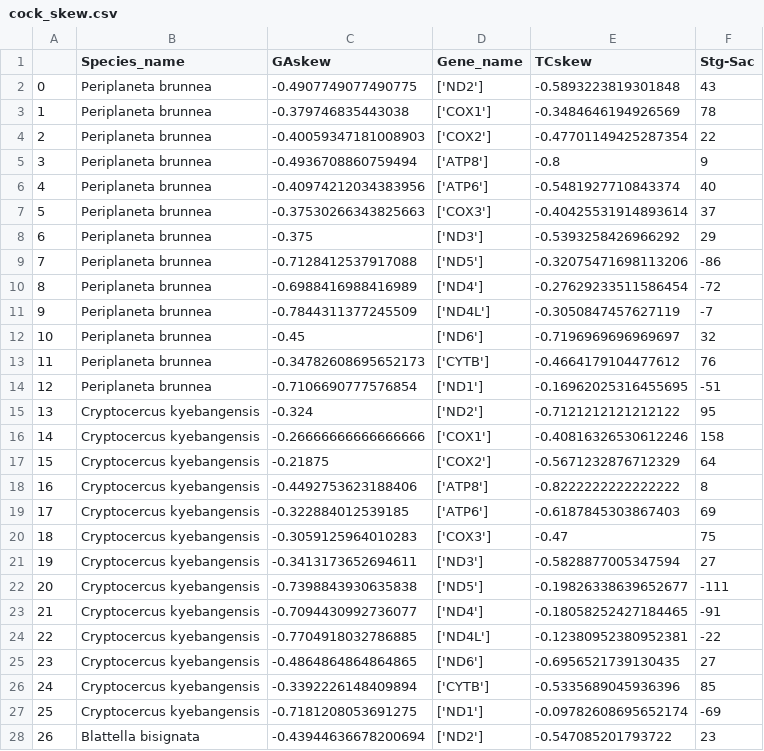
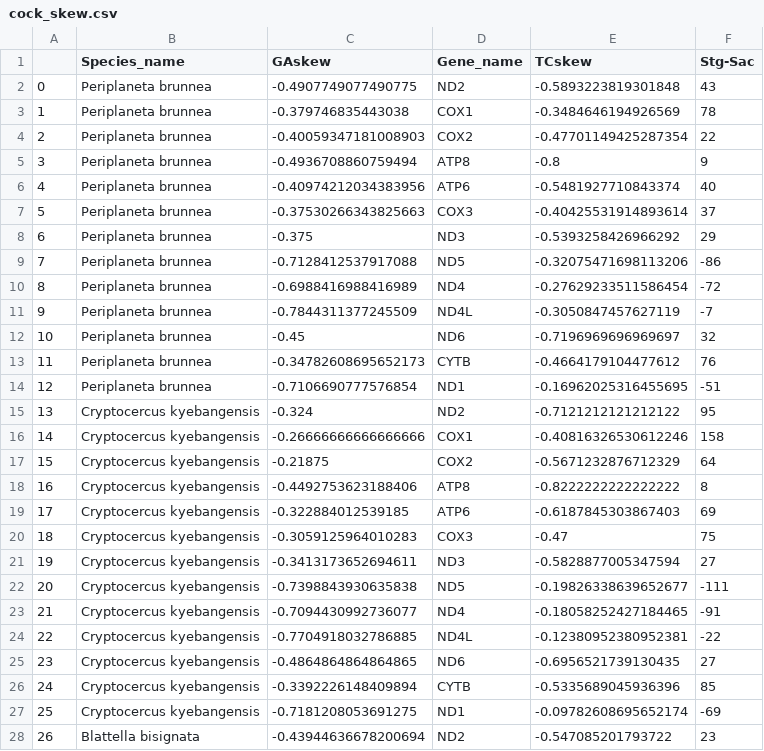
Before and after one commit to blackturtle71/CockTermMutspecRedone, a CSV file: interim/DescriptiveStat/cock_skew.csv, drawn as a sheet; only a part is shown; the diff covers the shown part only.

Commit message:
skews

```diff
--- a/interim/DescriptiveStat/cock_skew.csv
+++ b/interim/DescriptiveStat/cock_skew.csv
@@ -1,28 +1,28 @@
 ,Species_name,GAskew,Gene_name,TCskew,Stg-Sac
-0,Periplaneta brunnea,-0.4907749077490775,['ND2'],-0.5893223819301848,43
-1,Periplaneta brunnea,-0.379746835443038,['COX1'],-0.3484646194926569,78
-2,Periplaneta brunnea,-0.40059347181008903,['COX2'],-0.47701149425287354,22
-3,Periplaneta brunnea,-0.4936708860759494,['ATP8'],-0.8,9
-4,Periplaneta brunnea,-0.40974212034383956,['ATP6'],-0.5481927710843374,40
-5,Periplaneta brunnea,-0.37530266343825663,['COX3'],-0.40425531914893614,37
-6,Periplaneta brunnea,-0.375,['ND3'],-0.5393258426966292,29
-7,Periplaneta brunnea,-0.7128412537917088,['ND5'],-0.32075471698113206,-86
-8,Periplaneta brunnea,-0.6988416988416989,['ND4'],-0.27629233511586454,-72
-9,Periplaneta brunnea,-0.7844311377245509,['ND4L'],-0.3050847457627119,-7
-10,Periplaneta brunnea,-0.45,['ND6'],-0.7196969696969697,32
-11,Periplaneta brunnea,-0.34782608695652173,['CYTB'],-0.4664179104477612,76
-12,Periplaneta brunnea,-0.7106690777576854,['ND1'],-0.16962025316455695,-51
-13,Cryptocercus kyebangensis,-0.324,['ND2'],-0.7121212121212122,95
-14,Cryptocercus kyebangensis,-0.26666666666666666,['COX1'],-0.40816326530612246,158
-15,Cryptocercus kyebangensis,-0.21875,['COX2'],-0.5671232876712329,64
-16,Cryptocercus kyebangensis,-0.4492753623188406,['ATP8'],-0.8222222222222222,8
-17,Cryptocercus kyebangensis,-0.322884012539185,['ATP6'],-0.6187845303867403,69
-18,Cryptocercus kyebangensis,-0.3059125964010283,['COX3'],-0.47,75
-19,Cryptocercus kyebangensis,-0.3413173652694611,['ND3'],-0.5828877005347594,27
-20,Cryptocercus kyebangensis,-0.7398843930635838,['ND5'],-0.19826338639652677,-111
-21,Cryptocercus kyebangensis,-0.7094430992736077,['ND4'],-0.18058252427184465,-91
-22,Cryptocercus kyebangensis,-0.7704918032786885,['ND4L'],-0.12380952380952381,-22
-23,Cryptocercus kyebangensis,-0.4864864864864865,['ND6'],-0.6956521739130435,27
-24,Cryptocercus kyebangensis,-0.3392226148409894,['CYTB'],-0.5335689045936396,85
-25,Cryptocercus kyebangensis,-0.7181208053691275,['ND1'],-0.09782608695652174,-69
-26,Blattella bisignata,-0.43944636678200694,['ND2'],-0.547085201793722,23
+0,Periplaneta brunnea,-0.4907749077490775,ND2,-0.5893223819301848,43
+1,Periplaneta brunnea,-0.379746835443038,COX1,-0.3484646194926569,78
+2,Periplaneta brunnea,-0.40059347181008903,COX2,-0.47701149425287354,22
+3,Periplaneta brunnea,-0.4936708860759494,ATP8,-0.8,9
+4,Periplaneta brunnea,-0.40974212034383956,ATP6,-0.5481927710843374,40
+5,Periplaneta brunnea,-0.37530266343825663,COX3,-0.40425531914893614,37
+6,Periplaneta brunnea,-0.375,ND3,-0.5393258426966292,29
+7,Periplaneta brunnea,-0.7128412537917088,ND5,-0.32075471698113206,-86
+8,Periplaneta brunnea,-0.6988416988416989,ND4,-0.27629233511586454,-72
+9,Periplaneta brunnea,-0.7844311377245509,ND4L,-0.3050847457627119,-7
+10,Periplaneta brunnea,-0.45,ND6,-0.7196969696969697,32
+11,Periplaneta brunnea,-0.34782608695652173,CYTB,-0.4664179104477612,76
+12,Periplaneta brunnea,-0.7106690777576854,ND1,-0.16962025316455695,-51
+13,Cryptocercus kyebangensis,-0.324,ND2,-0.7121212121212122,95
+14,Cryptocercus kyebangensis,-0.26666666666666666,COX1,-0.40816326530612246,158
+15,Cryptocercus kyebangensis,-0.21875,COX2,-0.5671232876712329,64
+16,Cryptocercus kyebangensis,-0.4492753623188406,ATP8,-0.8222222222222222,8
+17,Cryptocercus kyebangensis,-0.322884012539185,ATP6,-0.6187845303867403,69
+18,Cryptocercus kyebangensis,-0.3059125964010283,COX3,-0.47,75
+19,Cryptocercus kyebangensis,-0.3413173652694611,ND3,-0.5828877005347594,27
+20,Cryptocercus kyebangensis,-0.7398843930635838,ND5,-0.19826338639652677,-111
+21,Cryptocercus kyebangensis,-0.7094430992736077,ND4,-0.18058252427184465,-91
+22,Cryptocercus kyebangensis,-0.7704918032786885,ND4L,-0.12380952380952381,-22
+23,Cryptocercus kyebangensis,-0.4864864864864865,ND6,-0.6956521739130435,27
+24,Cryptocercus kyebangensis,-0.3392226148409894,CYTB,-0.5335689045936396,85
+25,Cryptocercus kyebangensis,-0.7181208053691275,ND1,-0.09782608695652174,-69
+26,Blattella bisignata,-0.43944636678200694,ND2,-0.547085201793722,23
```
Also changed, not shown: 168 edited cells elsewhere in this file, interim/DescriptiveStat/codonusage_table_cock.csv, 18 other files.
